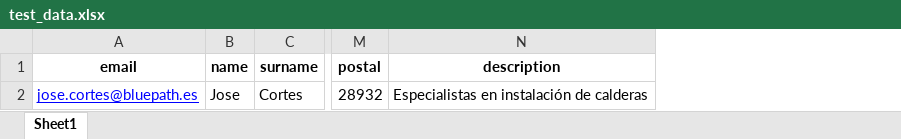
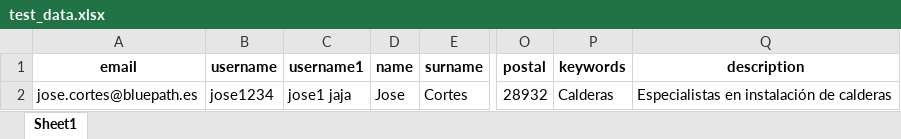
Before and after one commit to ButlerHat/KitDigital, an Excel workbook: web/static/test_data.xlsx, sheet Sheet1, drawn as a sheet; only a part is shown, gaps mark what is left out; values as stored, in another font and other column widths than the file's, no borders; the diff names each change by its address in the sheet, - before the commit and + after, or states it on an @@ line.

```diff
--- a/web/static/test_data.xlsx (sheet Sheet1)
+++ b/web/static/test_data.xlsx (sheet Sheet1)
+column B (username), row 2: jose1234
+column C (username1), row 2: jose1 jaja
+column P (keywords), row 2: Calderas
@@ A2 underline: on → off, text colour: #0000FF → black @@
```
Also changed, not shown: web/static/template_data.xlsx, 21 other files.
